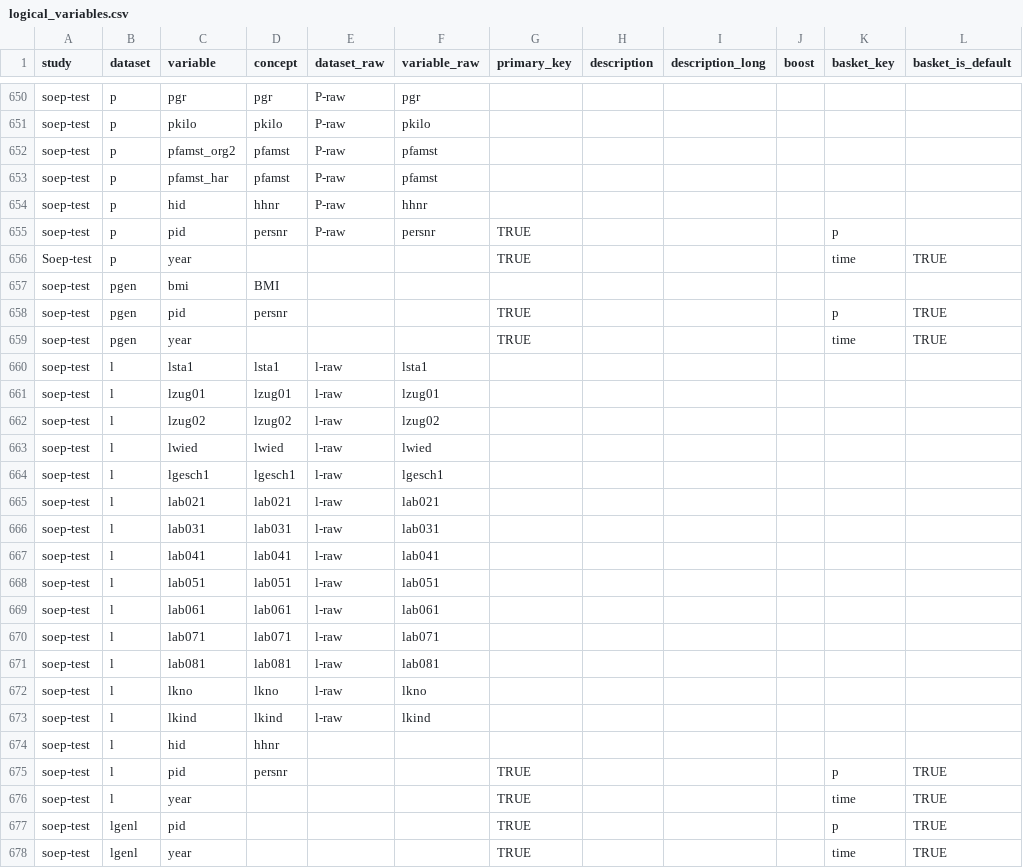
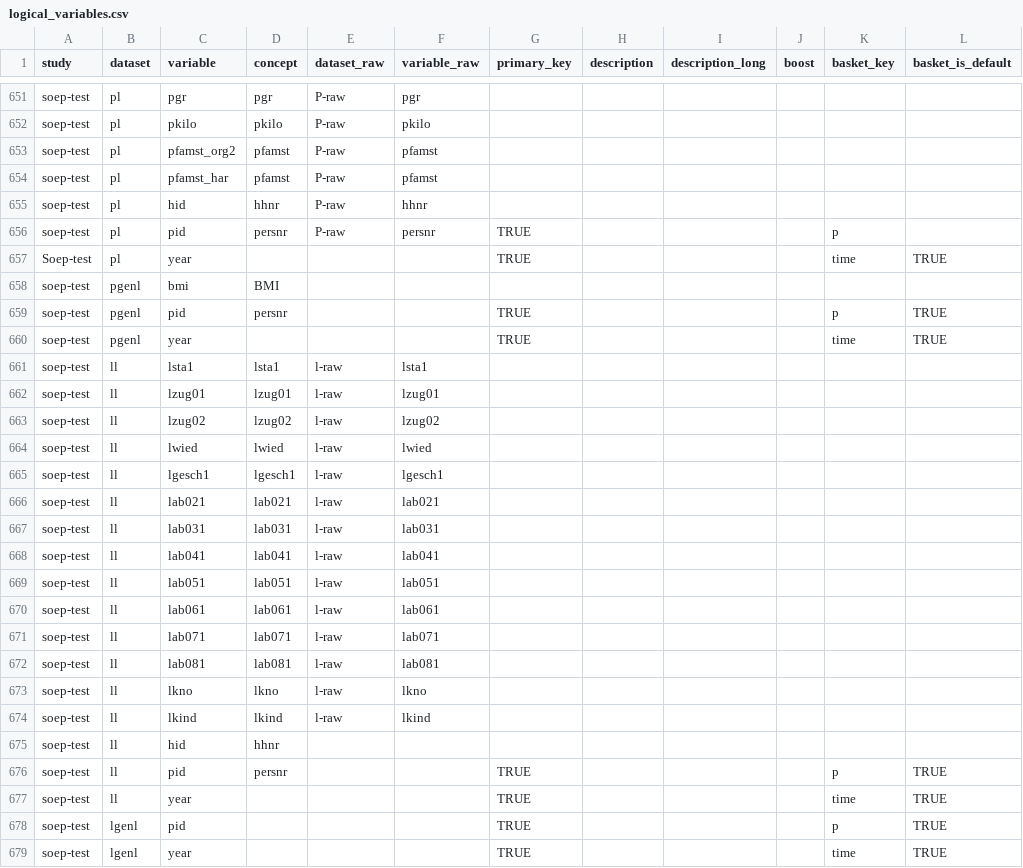
Before and after one commit to castolpe/testdata, a CSV file: doc/doc_csv/logical_variables.csv, drawn as a sheet; only a part is shown, gaps mark what is left out; addresses are those after the commit; the diff covers the shown part only; the diff names each change by its address in the sheet, - before the commit and + after, or states it on an @@ line.

```diff
--- a/doc/doc_csv/logical_variables.csv
+++ b/doc/doc_csv/logical_variables.csv
-B651:B657 (dataset): p
+B651:B657 (dataset): pl
-B658:B660 (dataset): pgen
+B658:B660 (dataset): pgenl
-B661:B677 (dataset): l
+B661:B677 (dataset): ll
```
Also changed, not shown: 10 added rows and 55 edited cells elsewhere in this file.
